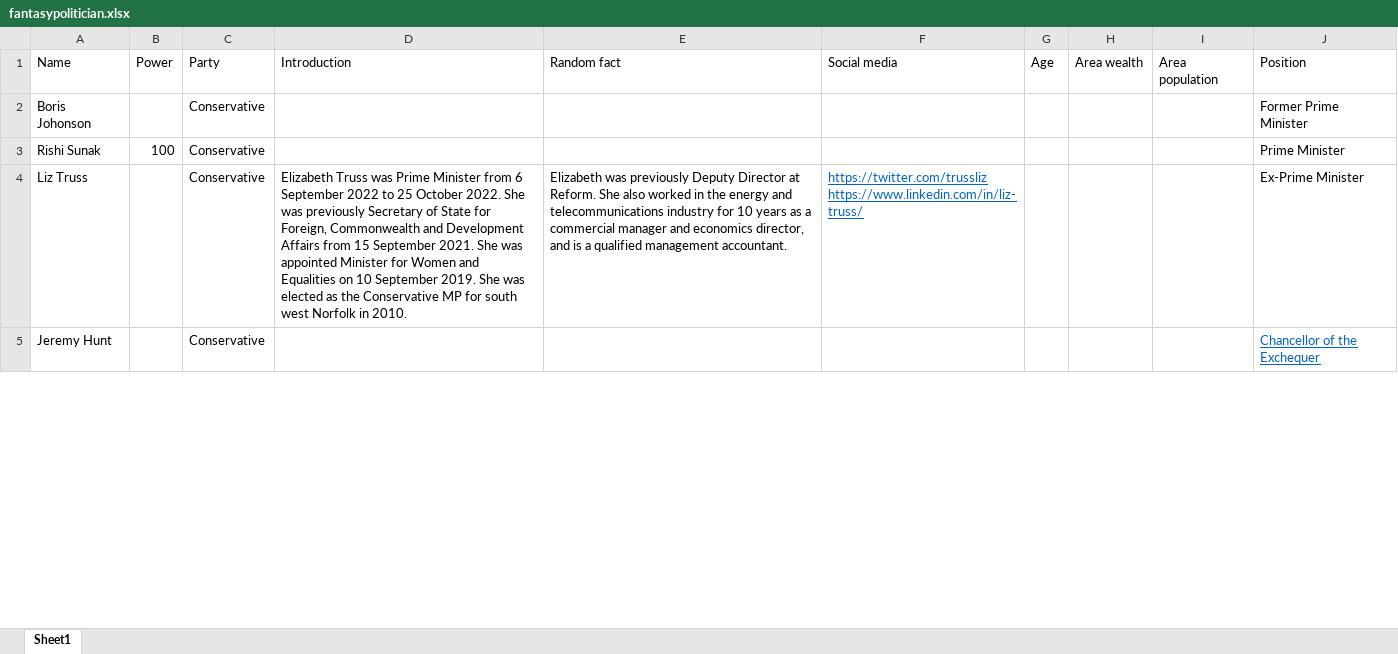
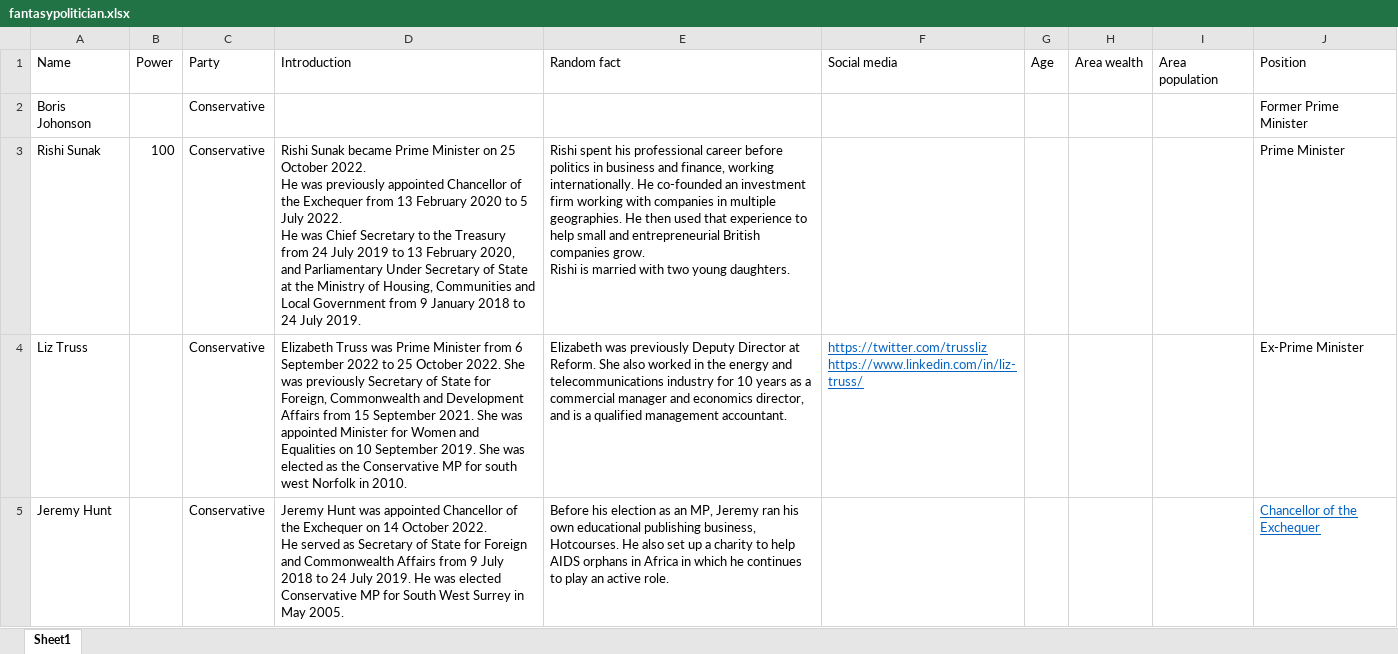
Before and after one commit to nokeeffe2013/fusion_hack, an Excel workbook: fantasypolitician.xlsx, sheet Sheet1, drawn as a sheet; only a part is shown; values as stored, in another font and other column widths than the file's, no borders; ↵ is a line break in a cell; the diff covers the shown part only; the diff names each change by its address in the sheet, - before the commit and + after, or states it on an @@ line.

Commit message:
added conservatives

```diff
--- a/fantasypolitician.xlsx (sheet Sheet1)
+++ b/fantasypolitician.xlsx (sheet Sheet1)
-D3 (Introduction): (empty)
+D3 (Introduction): Rishi Sunak became Prime Minister on 25 October 2022. ↵ He was previously appointed Chancellor of the Exchequer from 13 February 2020 to 5 July 2022. ↵ He was Chief Secretary to the Treasury from 24 July 2019 to 13 February 2020, and Parliamentary Under Secretary of State at the Ministry of Housing, Communities and Local Government from 9 January 2018 to 24 July 2019.
-E3 (Random fact): (empty)
+E3 (Random fact): Rishi spent his professional career before politics in business and finance, working internationally. He co-founded an investment firm working with companies in multiple geographies. He then used that experience to help small and entrepreneurial British companies grow. ↵ Rishi is married with two young daughters.
-D5 (Introduction): (empty)
+D5 (Introduction): Jeremy Hunt was appointed Chancellor of the Exchequer on 14 October 2022. ↵ He served as Secretary of State for Foreign and Commonwealth Affairs from 9 July 2018 to 24 July 2019. He was elected Conservative MP for South West Surrey in May 2005.
-E5 (Random fact): (empty)
+E5 (Random fact): Before his election as an MP, Jeremy ran his own educational publishing business, Hotcourses. He also set up a charity to help AIDS orphans in Africa in which he continues to play an active role.
```
Also changed, not shown: 8 edited cells elsewhere in this sheet.
